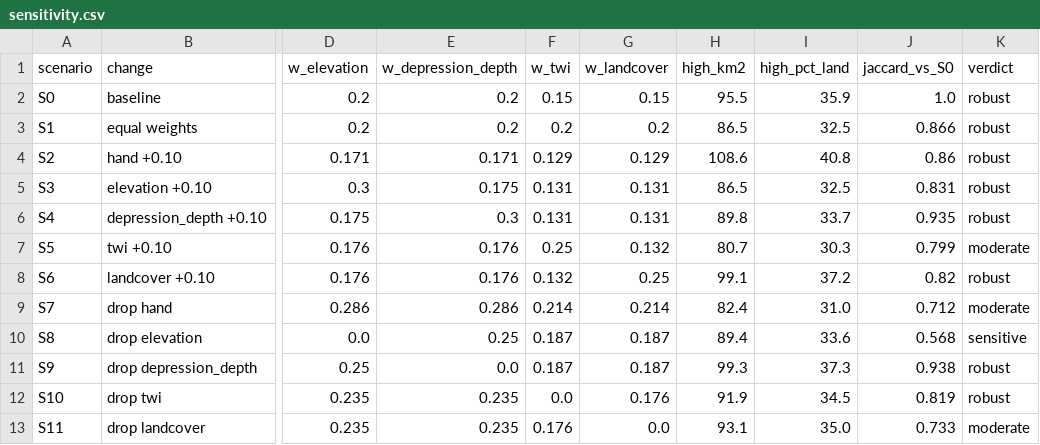
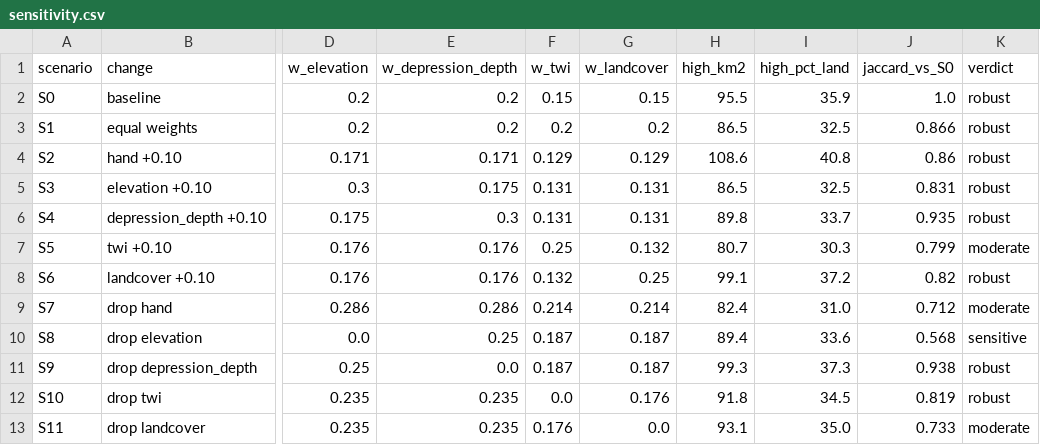
Before and after one commit to motamba/Flood_Susceptibility_Exposure_Map_Greater_Banjul, a CSV file: outputs/tables/sensitivity.csv, drawn as a sheet; only a part is shown, gaps mark what is left out; the diff names each change by its address in the sheet, - before the commit and + after, or states it on an @@ line.

```diff
--- a/outputs/tables/sensitivity.csv
+++ b/outputs/tables/sensitivity.csv
-H12 (high_km2): 91.9
+H12 (high_km2): 91.8
```
Also changed, not shown: outputs/tables/exposure.csv, outputs/tables/factor_stats.csv, 20 other files.
